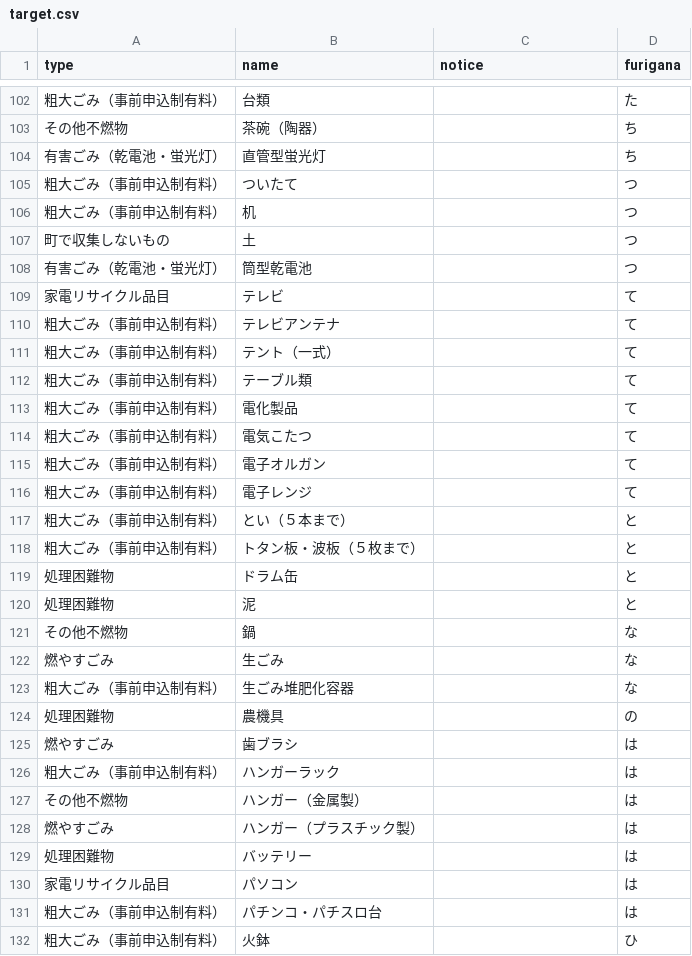
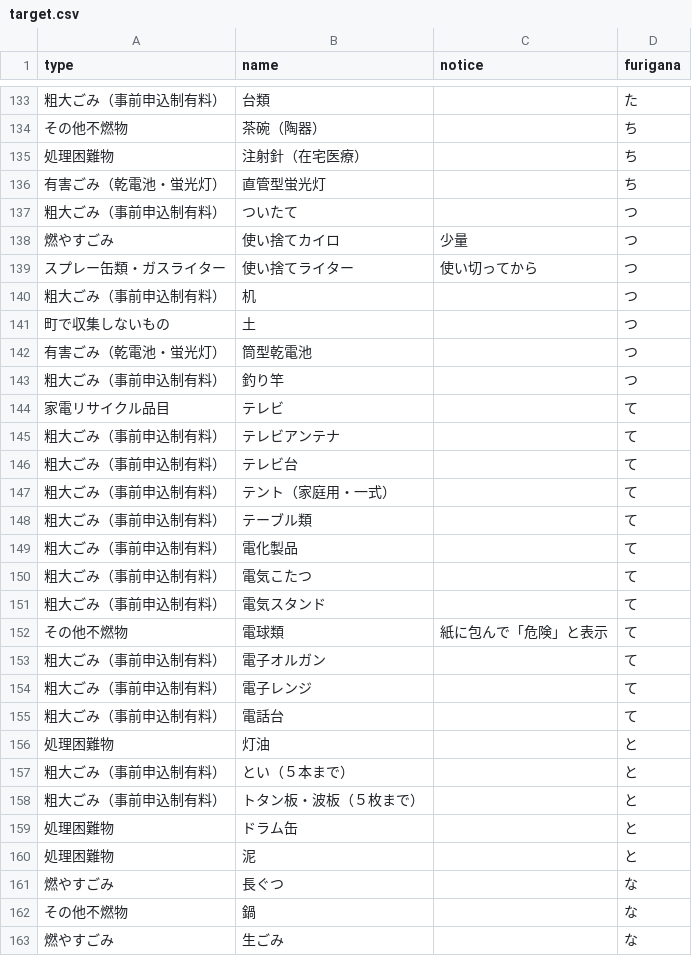
Before and after one commit to oyamazaki-kankyo/5374, a CSV file: data/target.csv, drawn as a sheet; only a part is shown, gaps mark what is left out; the shorter side is filled out with more unchanged rows; the diff covers the shown part only.

Commit message:
Add files via upload

```diff
--- a/data/target.csv
+++ b/data/target.csv
@@ -103,4 +134,7 @@
 その他不燃物,茶碗（陶器）,,ち
+処理困難物,注射針（在宅医療）,,ち
 有害ごみ（乾電池・蛍光灯）,直管型蛍光灯,,ち
 粗大ごみ（事前申込制有料）,ついたて,,つ
+燃やすごみ,使い捨てカイロ,少量,つ
+スプレー缶類・ガスライター,使い捨てライター,使い切ってから,つ
 粗大ごみ（事前申込制有料）,机,,つ
@@ -108,5 +142,7 @@
 有害ごみ（乾電池・蛍光灯）,筒型乾電池,,つ
+粗大ごみ（事前申込制有料）,釣り竿,,つ
 家電リサイクル品目,テレビ,,て
 粗大ごみ（事前申込制有料）,テレビアンテナ,,て
-粗大ごみ（事前申込制有料）,テント（一式）,,て
+粗大ごみ（事前申込制有料）,テレビ台,,て
+粗大ごみ（事前申込制有料）,テント（家庭用・一式）,,て
 粗大ごみ（事前申込制有料）,テーブル類,,て
@@ -114,4 +150,8 @@
 粗大ごみ（事前申込制有料）,電気こたつ,,て
+粗大ごみ（事前申込制有料）,電気スタンド,,て
+その他不燃物,電球類,紙に包んで「危険」と表示,て
 粗大ごみ（事前申込制有料）,電子オルガン,,て
 粗大ごみ（事前申込制有料）,電子レンジ,,て
+粗大ごみ（事前申込制有料）,電話台,,て
+処理困難物,灯油,,と
 粗大ごみ（事前申込制有料）,とい（５本まで）,,と
@@ -120,2 +160,3 @@
 処理困難物,泥,,と
+燃やすごみ,長ぐつ,,な
 その他不燃物,鍋,,な
```
Also changed, not shown: 44 added rows and 12 edited cells elsewhere in this file.
